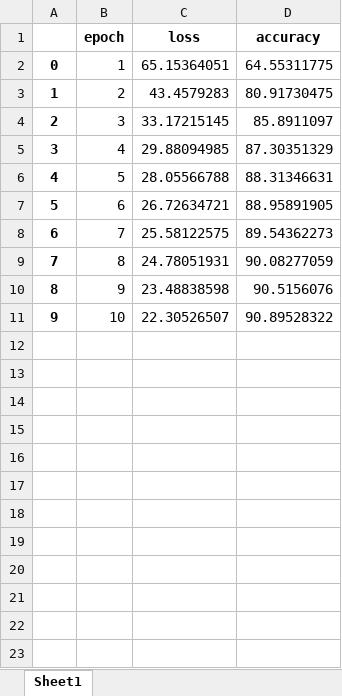
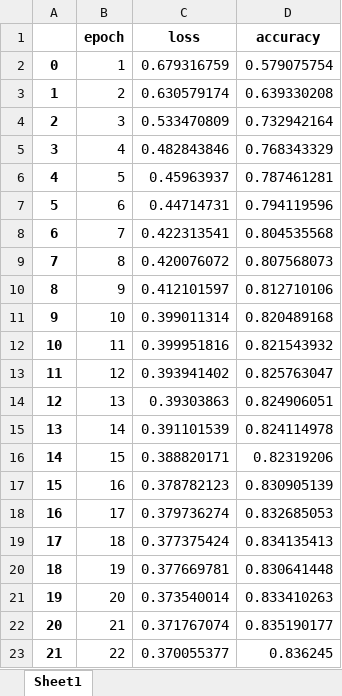
Before and after one commit to agungnhd/lstm-hatespeech, an Excel workbook: data/result_history/_training_report.xlsx, sheet Sheet1, drawn as a sheet; only a part is shown; values as stored, in another font and other column widths than the file's, no borders; the diff covers the shown part only; the diff names each change by its address in the sheet, - before the commit and + after, or states it on an @@ line.

```diff
--- a/data/result_history/_training_report.xlsx (sheet Sheet1)
+++ b/data/result_history/_training_report.xlsx (sheet Sheet1)
-C2 (loss): 65.15364051
+C2 (loss): 0.679316759
-D2 (accuracy): 64.55311775
+D2 (accuracy): 0.579075754
-C3 (loss): 43.4579283
+C3 (loss): 0.630579174
-D3 (accuracy): 80.91730475
+D3 (accuracy): 0.639330208
-C4 (loss): 33.17215145
+C4 (loss): 0.533470809
-D4 (accuracy): 85.8911097
+D4 (accuracy): 0.732942164
-C5 (loss): 29.88094985
+C5 (loss): 0.482843846
-D5 (accuracy): 87.30351329
+D5 (accuracy): 0.768343329
-C6 (loss): 28.05566788
+C6 (loss): 0.45963937
-D6 (accuracy): 88.31346631
+D6 (accuracy): 0.787461281
-C7 (loss): 26.72634721
+C7 (loss): 0.44714731
-D7 (accuracy): 88.95891905
+D7 (accuracy): 0.794119596
-C8 (loss): 25.58122575
+C8 (loss): 0.422313541
-D8 (accuracy): 89.54362273
+D8 (accuracy): 0.804535568
-C9 (loss): 24.78051931
+C9 (loss): 0.420076072
-D9 (accuracy): 90.08277059
+D9 (accuracy): 0.807568073
-C10 (loss): 23.48838598
+C10 (loss): 0.412101597
-D10 (accuracy): 90.5156076
+D10 (accuracy): 0.812710106
-C11 (loss): 22.30526507
+C11 (loss): 0.399011314
-D11 (accuracy): 90.89528322
+D11 (accuracy): 0.820489168
+row 12: 10 | 11 | 0.399951816 | 0.821543932
+row 13: 11 | 12 | 0.393941402 | 0.825763047
+row 14: 12 | 13 | 0.39303863 | 0.824906051
+row 15: 13 | 14 | 0.391101539 | 0.824114978
+row 16: 14 | 15 | 0.388820171 | 0.82319206
+row 17: 15 | 16 | 0.378782123 | 0.830905139
+row 18: 16 | 17 | 0.379736274 | 0.832685053
+row 19: 17 | 18 | 0.377375424 | 0.834135413
+row 20: 18 | 19 | 0.377669781 | 0.830641448
+row 21: 19 | 20 | 0.373540014 | 0.833410263
+row 22: 20 | 21 | 0.371767074 | 0.835190177
+row 23: 21 | 22 | 0.370055377 | 0.836245
```
Also changed, not shown: 8 added rows elsewhere in this sheet, data/preprocessed_dataset.xlsx, data/result_history/_validation_report.xlsx, 48 other files.
